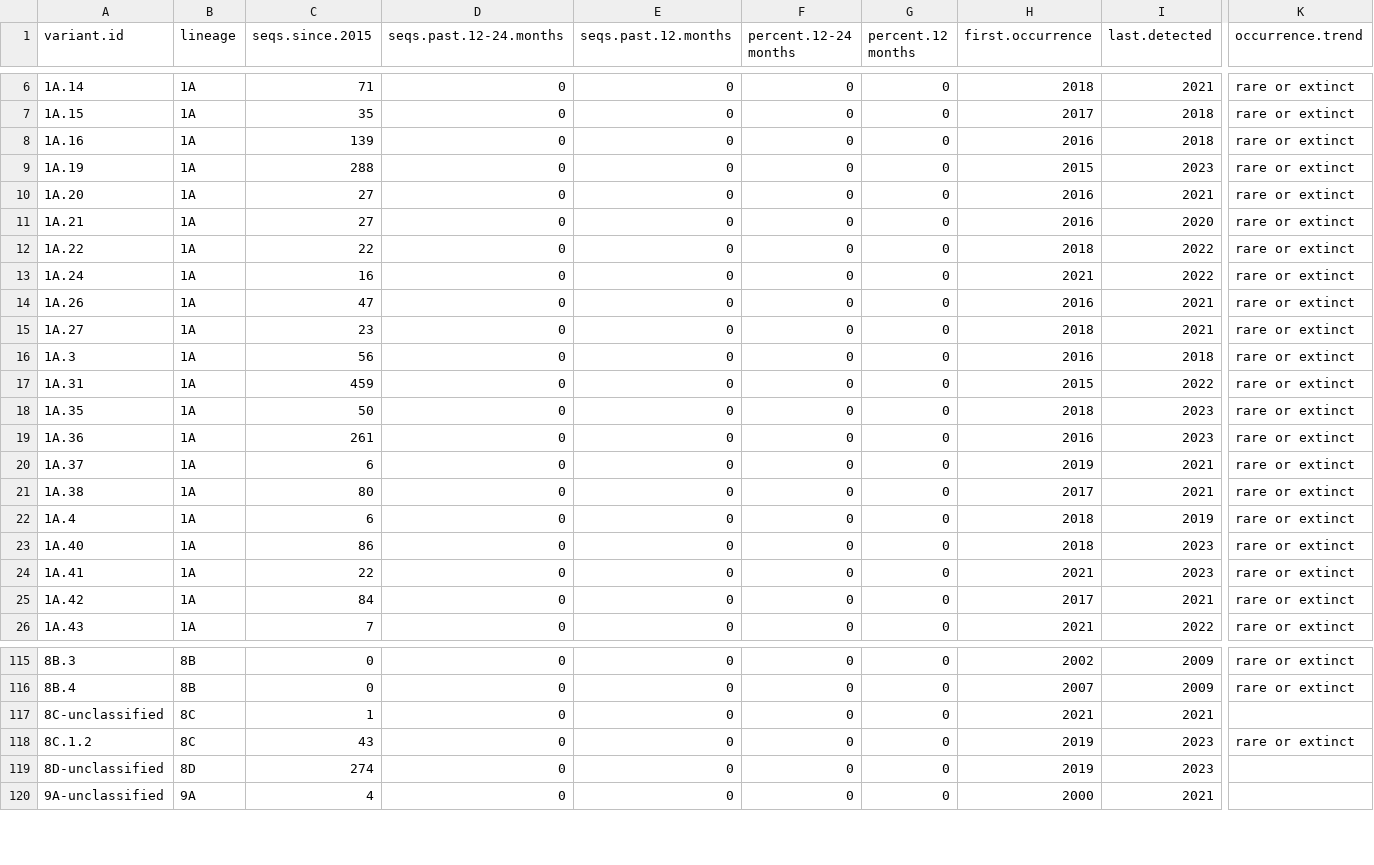
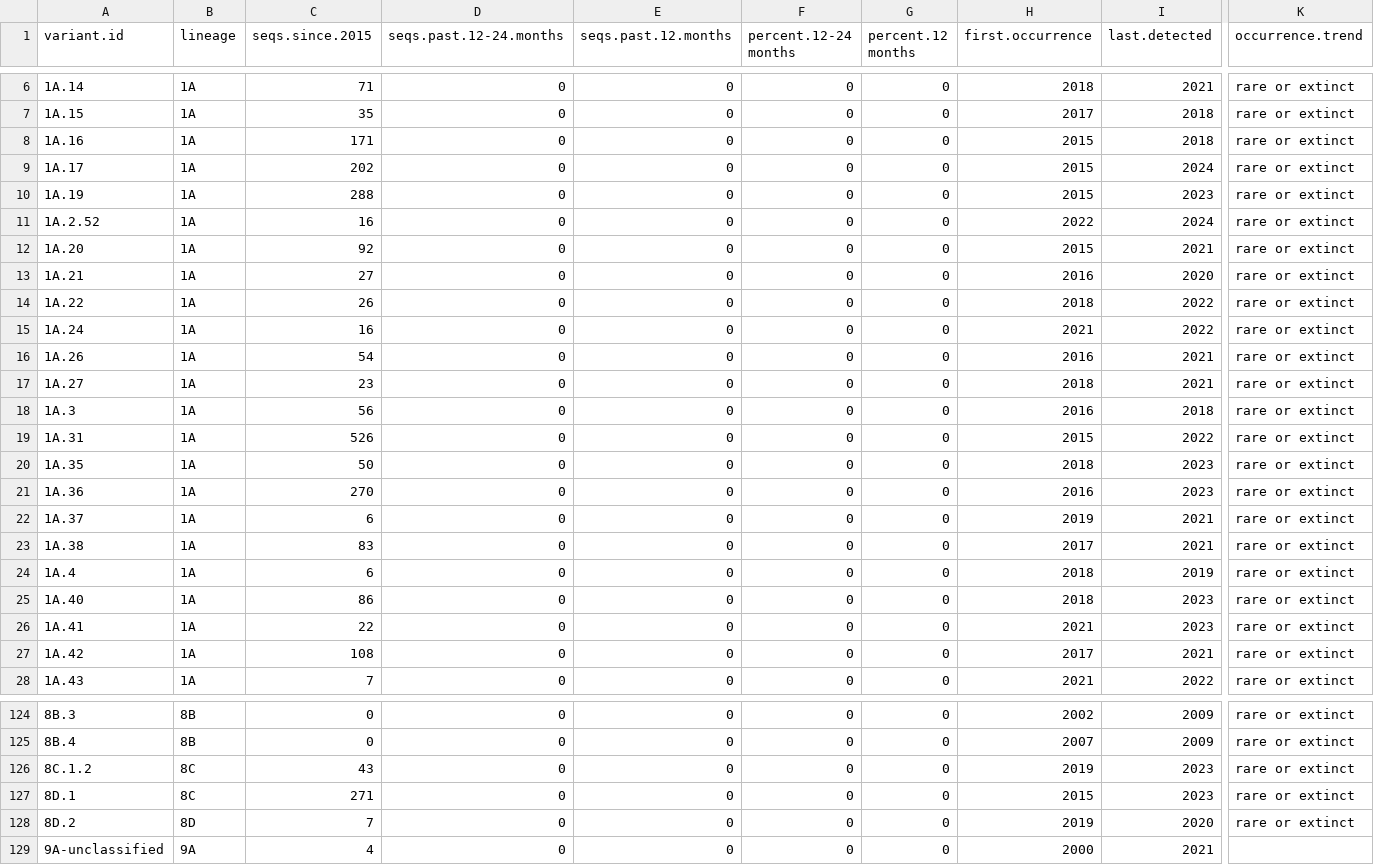
Before and after one commit to kvanderwaal/prrsv2_classification, a CSV file: variant.summary.nonactive.csv, drawn as a sheet; only a part is shown, gaps mark what is left out; removed rows and columns are numbered as before the commit, all else as after; rows hold the shown columns only; the diff covers the shown part only; the diff names each change by its address in the sheet, - before the commit and + after, or states it on an @@ line.

```diff
--- a/variant.summary.nonactive.csv
+++ b/variant.summary.nonactive.csv
-C8 (seqs.since.2015): 139
+C8 (seqs.since.2015): 171
-H8 (first.occurrence): 2016
+H8 (first.occurrence): 2015
+row 9: 1A.17 | 1A | 202 | 0 | 0 | 0 | 0 | 2015 | 2024 | rare or extinct
+row 11: 1A.2.52 | 1A | 16 | 0 | 0 | 0 | 0 | 2022 | 2024 | rare or extinct
-C12 (seqs.since.2015): 27
+C12 (seqs.since.2015): 92
-H12 (first.occurrence): 2016
+H12 (first.occurrence): 2015
-C14 (seqs.since.2015): 22
+C14 (seqs.since.2015): 26
-C16 (seqs.since.2015): 47
+C16 (seqs.since.2015): 54
-C19 (seqs.since.2015): 459
+C19 (seqs.since.2015): 526
-C21 (seqs.since.2015): 261
+C21 (seqs.since.2015): 270
-C23 (seqs.since.2015): 80
+C23 (seqs.since.2015): 83
-C27 (seqs.since.2015): 84
+C27 (seqs.since.2015): 108
-row 117: 8C-unclassified | 8C | 1 | 0 | 0 | 0 | 0 | 2021 | 2021
+row 127: 8D.1 | 8C | 271 | 0 | 0 | 0 | 0 | 2015 | 2023 | rare or extinct
-A128 (variant.id): 8D-unclassified
+A128 (variant.id): 8D.2
-C128 (seqs.since.2015): 274
+C128 (seqs.since.2015): 7
-I128 (last.detected): 2023
+I128 (last.detected): 2020
-K128 (occurrence.trend): (empty)
+K128 (occurrence.trend): rare or extinct
```
Also changed, not shown: 8 added rows, 1 removed row and 7 edited cells elsewhere in this file, splits.csv, variant.summary.active.pred.csv, 1 other file.
